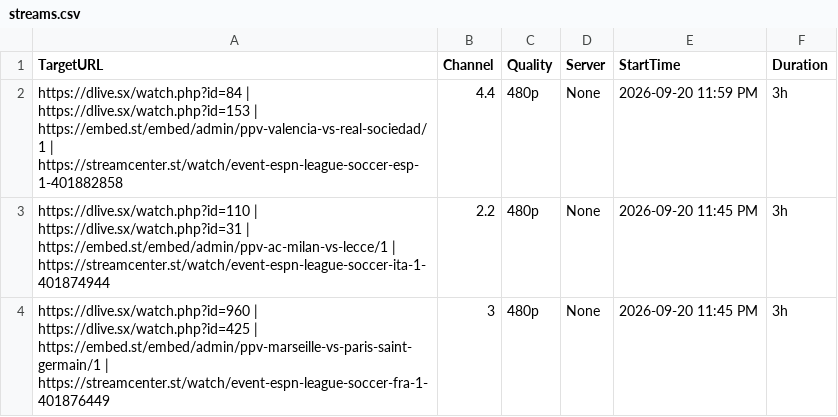
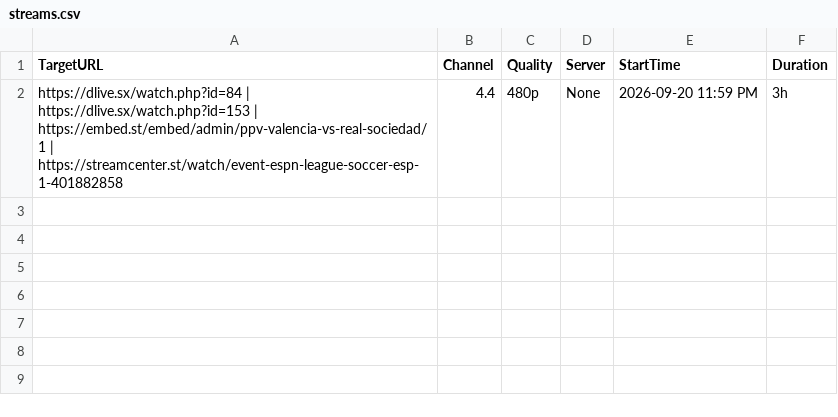
Before and after one commit to poorpeople-cmd/bbbbbbbbb-1111, a CSV file: streams.csv, drawn as a sheet; the diff names each change by its address in the sheet, - before the commit and + after, or states it on an @@ line.

```diff
--- a/streams.csv
+++ b/streams.csv
-row 3: https://dlive.sx/watch.php?id=110 | https://dlive.sx/watch.php?id=31 | https://embed.st/embed/admin/ppv-ac-milan-vs-lecce/1 | https://streamcenter.st/watch/event-espn-league-soccer-ita-1-401874944 | 2.2 | 480p | None | 2026-09-20 11:45 PM | 3h
-row 4: https://dlive.sx/watch.php?id=960 | https://dlive.sx/watch.php?id=425 | https://embed.st/embed/admin/ppv-marseille-vs-paris-saint-germain/1 | https://streamcenter.st/watch/event-espn-league-soccer-fra-1-401876449 | 3 | 480p | None | 2026-09-20 11:45 PM | 3h
```
